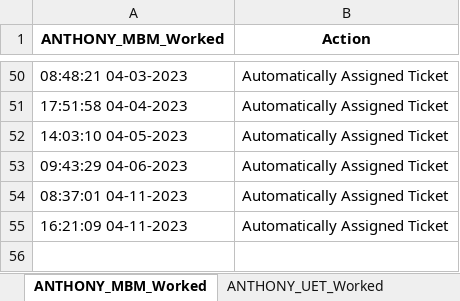
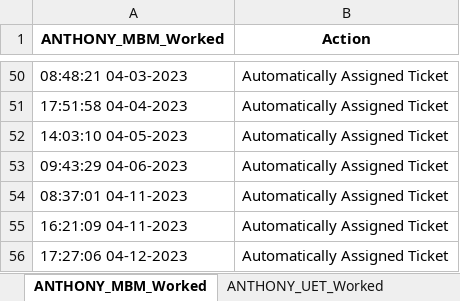
Before and after one commit to UFO-Team-Area51/AREA51-App-Deploy, an Excel workbook: src/ANTHONY.xlsx, sheet ANTHONY_MBM_Worked, drawn as a sheet; only a part is shown, gaps mark what is left out; values as stored, in another font and other column widths than the file's, no borders; the diff names each change by its address in the sheet, - before the commit and + after, or states it on an @@ line.

```diff
--- a/src/ANTHONY.xlsx (sheet ANTHONY_MBM_Worked)
+++ b/src/ANTHONY.xlsx (sheet ANTHONY_MBM_Worked)
+row 56: 17:27:06 04-12-2023 | Automatically Assigned Ticket
```
Also changed, not shown: src/ADAM.xlsx, src/CHRIS.xlsx, 9 other files.
